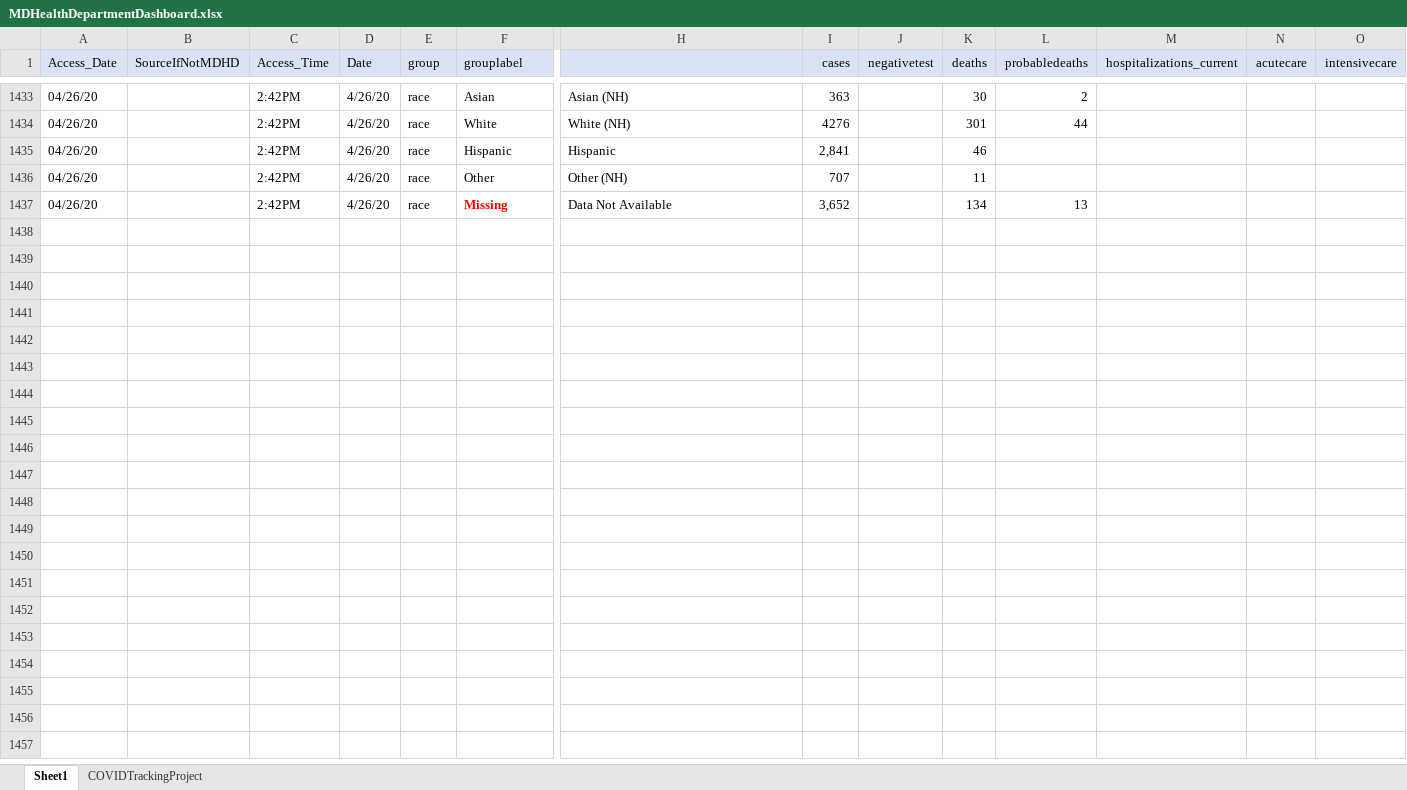
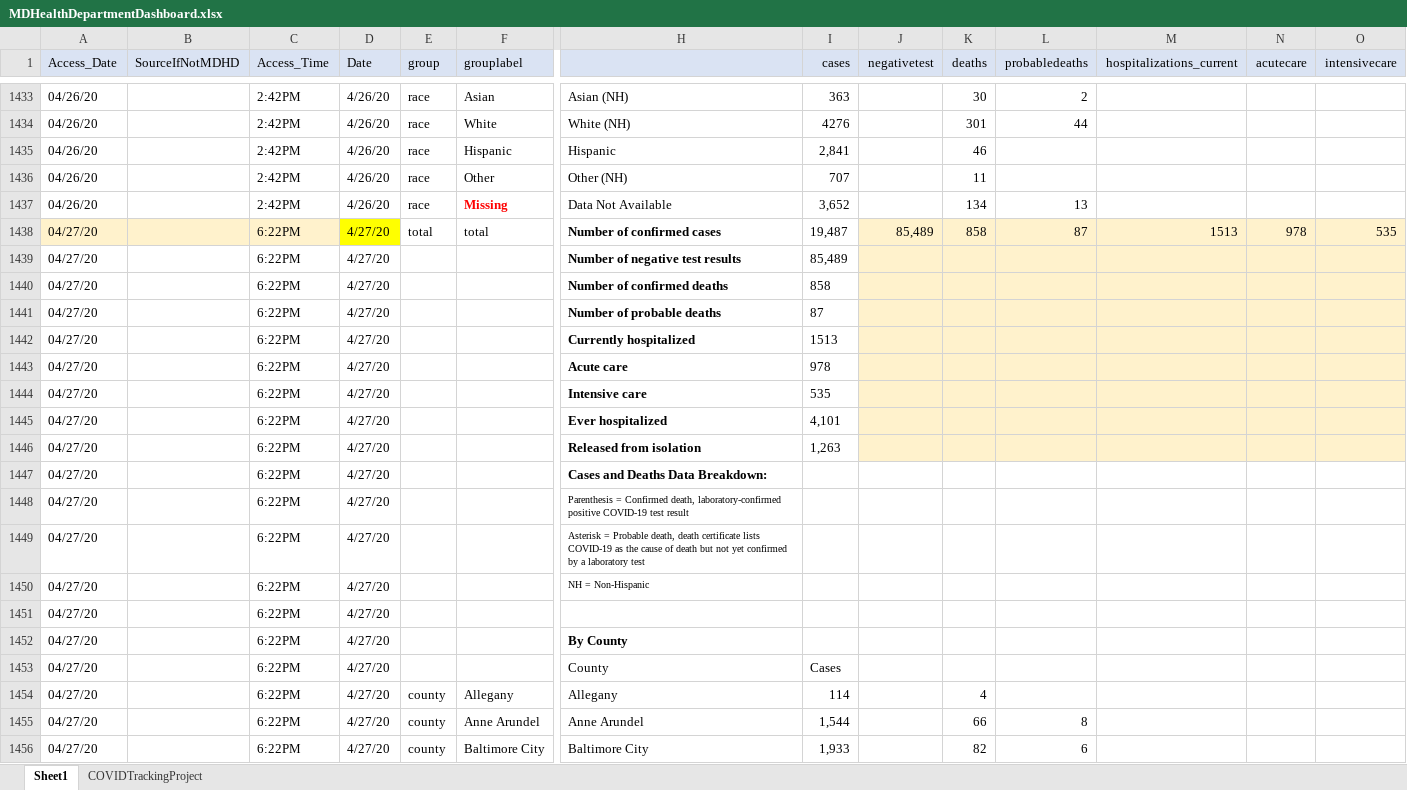
Before and after one commit to yoonjoung/COVID19_MD, an Excel workbook: DataMD/MDHealthDepartmentDashboard.xlsx, sheet Sheet1, drawn as a sheet; only a part is shown, gaps mark what is left out; values as stored, in another font and other column widths than the file's, no borders; rows hold the shown columns only; the diff covers the shown part only; the diff names each change by its address in the sheet, - before the commit and + after, or states it on an @@ line.

```diff
--- a/DataMD/MDHealthDepartmentDashboard.xlsx (sheet Sheet1)
+++ b/DataMD/MDHealthDepartmentDashboard.xlsx (sheet Sheet1)
+row 1438: 04/27/20 |  | 6:22PM | 4/27/20 | total | total | Number of confirmed cases | 19,487 | 85,489 | 858 | 87 | 1513 | 978 | 535
+row 1439: 04/27/20 |  | 6:22PM | 4/27/20 |  |  | Number of negative test results | 85,489
+row 1440: 04/27/20 |  | 6:22PM | 4/27/20 |  |  | Number of confirmed deaths | 858
+row 1441: 04/27/20 |  | 6:22PM | 4/27/20 |  |  | Number of probable deaths | 87
+row 1442: 04/27/20 |  | 6:22PM | 4/27/20 |  |  | Currently hospitalized | 1513
+row 1443: 04/27/20 |  | 6:22PM | 4/27/20 |  |  | Acute care | 978
+row 1444: 04/27/20 |  | 6:22PM | 4/27/20 |  |  | Intensive care | 535
+row 1445: 04/27/20 |  | 6:22PM | 4/27/20 |  |  | Ever hospitalized | 4,101
+row 1446: 04/27/20 |  | 6:22PM | 4/27/20 |  |  | Released from isolation | 1,263
+row 1447: 04/27/20 |  | 6:22PM | 4/27/20 |  |  | Cases and Deaths Data Breakdown:
+row 1448: 04/27/20 |  | 6:22PM | 4/27/20 |  |  | Parenthesis = Confirmed death, laboratory-confirmed positive COVID-19 test result
+row 1449: 04/27/20 |  | 6:22PM | 4/27/20 |  |  | Asterisk = Probable death, death certificate lists COVID-19 as the cause of death but not yet confirmed by a laboratory test
+row 1450: 04/27/20 |  | 6:22PM | 4/27/20 |  |  | NH = Non-Hispanic
+row 1451: 04/27/20 |  | 6:22PM | 4/27/20
+row 1452: 04/27/20 |  | 6:22PM | 4/27/20 |  |  | By County
+row 1453: 04/27/20 |  | 6:22PM | 4/27/20 |  |  | County | Cases
+row 1454: 04/27/20 |  | 6:22PM | 4/27/20 | county | Allegany | Allegany | 114 |  | 4
+row 1455: 04/27/20 |  | 6:22PM | 4/27/20 | county | Anne Arundel | Anne Arundel | 1,544 |  | 66 | 8
+row 1456: 04/27/20 |  | 6:22PM | 4/27/20 | county | Baltimore City | Baltimore City | 1,933 |  | 82 | 6
```
Also changed, not shown: 109 added rows elsewhere in this sheet, 2 other files.
